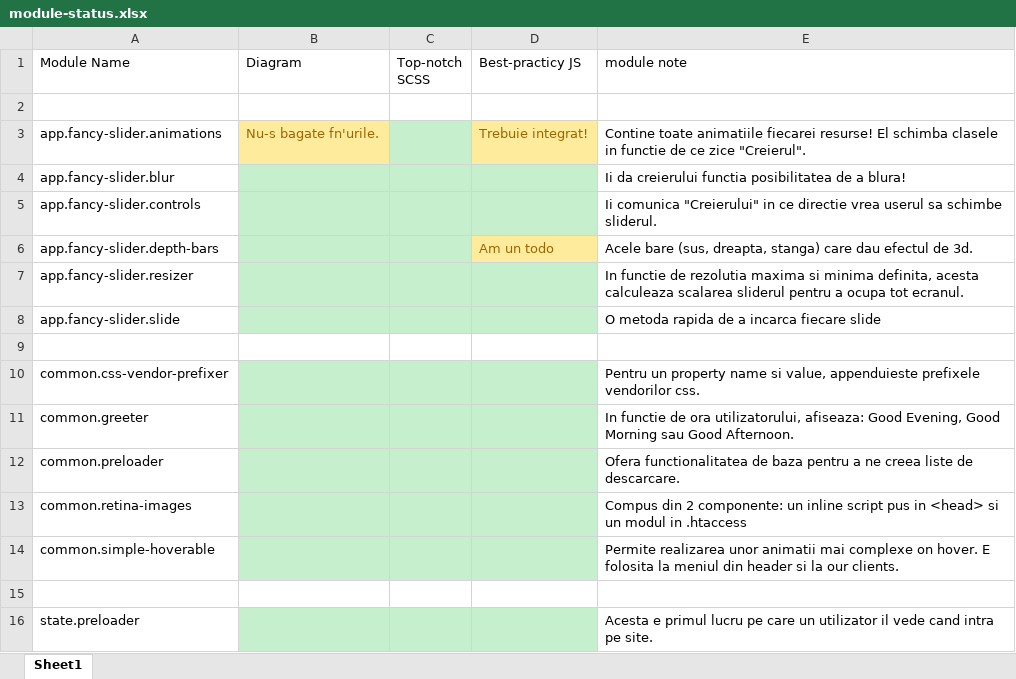
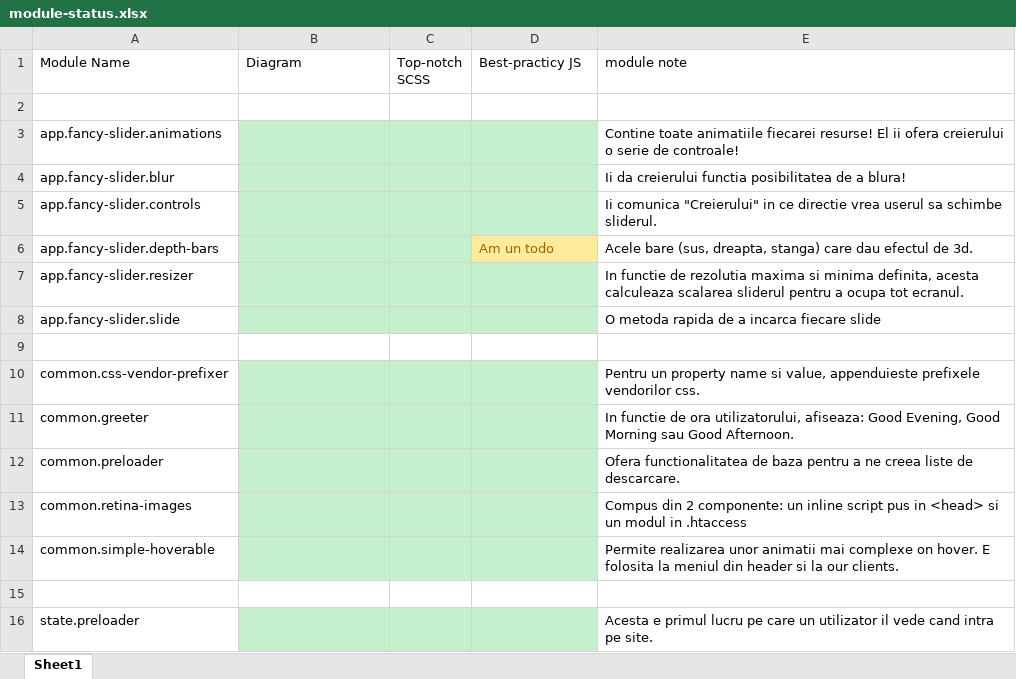
Before and after one commit to HyperionCreative/hyperion.co, an Excel workbook: diagrams/module-status.xlsx, sheet Sheet1, drawn as a sheet; values as stored, in another font and other column widths than the file's, no borders; the diff names each change by its address in the sheet, - before the commit and + after, or states it on an @@ line.

Commit message:
Updated the diagrams

```diff
--- a/diagrams/module-status.xlsx (sheet Sheet1)
+++ b/diagrams/module-status.xlsx (sheet Sheet1)
-B3 (Diagram): Nu-s bagate fn'urile.
+B3 (Diagram): (empty)
-B3 fill: #FFEB9C
+B3 fill: #C6EFCE
-D3 (Best-practicy JS): Trebuie integrat!
+D3 (Best-practicy JS): (empty)
-D3 fill: #FFEB9C
+D3 fill: #C6EFCE
-E3 (module note): …resurse! El schimba clasele in functie de ce zice "Creierul".
+E3 (module note): …resurse! El ii ofera creierului o serie de controale!
```
Also changed, not shown: 1 other file.
